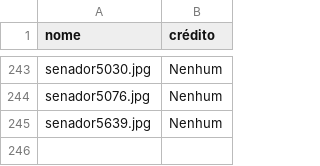
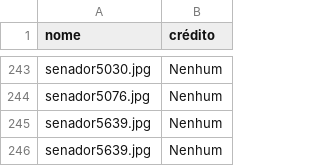
Before and after one commit to RobStelling/senado, a CSV file: csv/creditos.csv, drawn as a sheet; only a part is shown, gaps mark what is left out; the diff names each change by its address in the sheet, - before the commit and + after, or states it on an @@ line.

Commit message:
Atualização de dados do Senado (55)- auto

```diff
--- a/csv/creditos.csv
+++ b/csv/creditos.csv
+row 246: senador5639.jpg | Nenhum
```
Also changed, not shown: csv/55_gastoEstados.csv, csv/55_gastoPartidos.csv, 14 other files.
